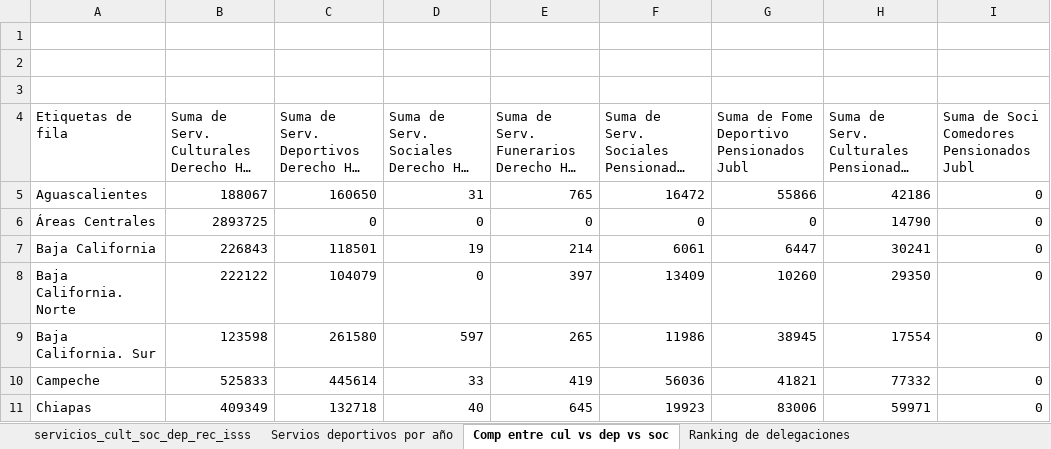
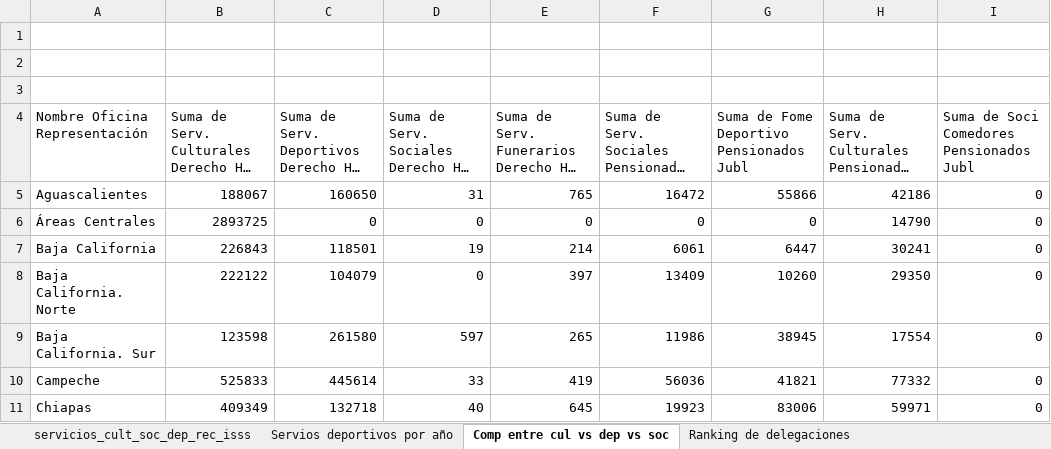
Before and after one commit to SaitoM17/servicios_cul_soci_depor_recre, an Excel workbook: data/processed/servicios_cult_soc_dep_rec_issste2025.xlsx, sheet Comp entre cul vs dep vs soc, drawn as a sheet; only a part is shown; long unchanged cells end in …; values as stored, in another font and other column widths than the file's, no borders; the diff names each change by its address in the sheet, - before the commit and + after, or states it on an @@ line.

Commit message:
refactor: Cambio de nombre a encabezados de algunas columnas

```diff
--- a/data/processed/servicios_cult_soc_dep_rec_issste2025.xlsx (sheet Comp entre cul vs dep vs soc)
+++ b/data/processed/servicios_cult_soc_dep_rec_issste2025.xlsx (sheet Comp entre cul vs dep vs soc)
-A4: Etiquetas de fila
+A4: Nombre Oficina Representación
```
Also changed, not shown: sheet Ranking de delegaciones, sheet Servios deportivos por año.
